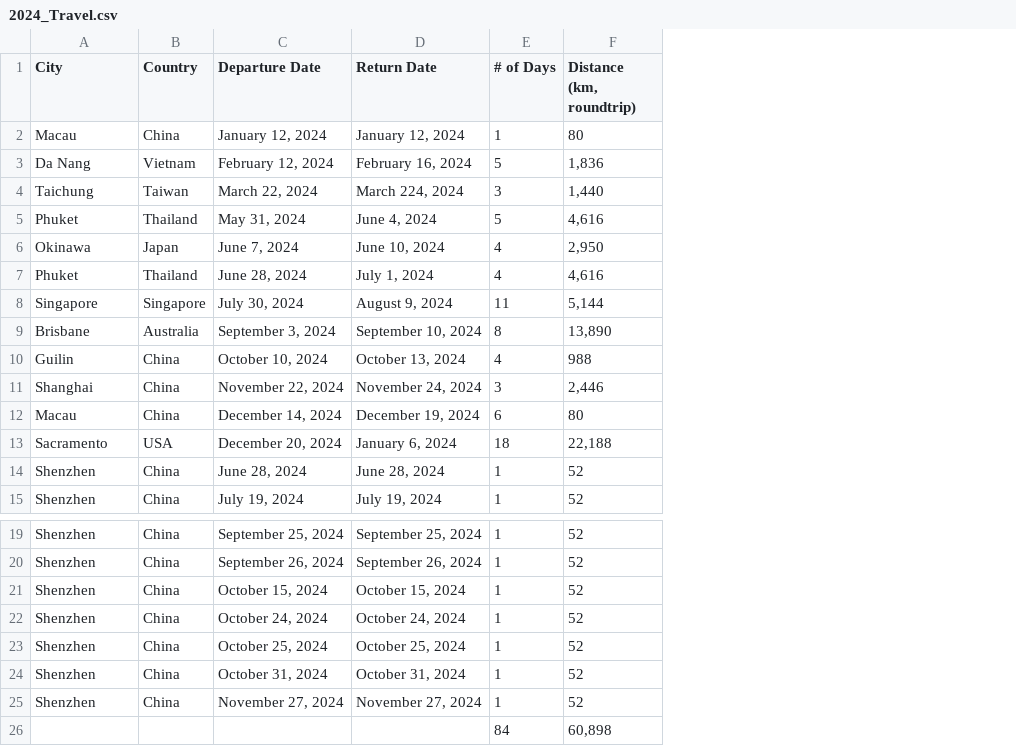
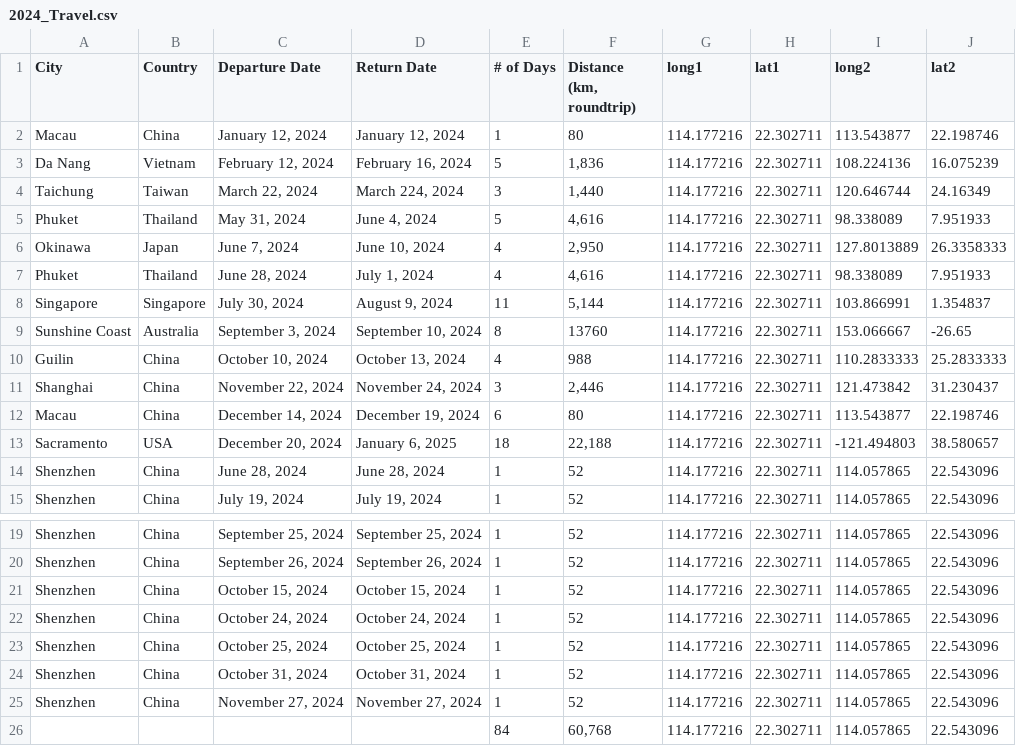
Before and after one commit to Maggieylau/Maggieylau.github.io, a CSV file: 2024_Travel.csv, drawn as a sheet; only a part is shown, gaps mark what is left out; the diff names each change by its address in the sheet, - before the commit and + after, or states it on an @@ line.

Commit message:
Travel Data and Travel Page Update
Added lat and long data to 2024_Travel.csv and changed data source URL in travel.html

```diff
--- a/2024_Travel.csv
+++ b/2024_Travel.csv
+column G (long1), rows 2-15: all 114.177216; rows 19-26: all 114.177216
+column H (lat1), rows 2-15: all 22.302711; rows 19-26: all 22.302711
+column I (long2), rows 2-15: 113.543877 | 108.224136 | 120.646744 | 98.338089 | 127.8013889 | 98.338089 | 103.866991 | 153.066667 | 110.2833333 | 121.473842 | 113.543877 | -121.494803 | 114.057865 | 114.057865; rows 19-26: all 114.057865
+column J (lat2), rows 2-15: 22.198746 | 16.075239 | 24.16349 | 7.951933 | 26.3358333 | 7.951933 | 1.354837 | -26.65 | 25.2833333 | 31.230437 | 22.198746 | 38.580657 | 22.543096 | 22.543096; rows 19-26: all 22.543096
-A9 (City): Brisbane
+A9 (City): Sunshine Coast
-F9 (Distance (km, roundtrip)): 13,890
+F9 (Distance (km, roundtrip)): 13760
-D13 (Return Date): January 6, 2024
+D13 (Return Date): January 6, 2025
-F26 (Distance (km, roundtrip)): 60,898
+F26 (Distance (km, roundtrip)): 60,768
```
Also changed, not shown: 1 other file.
